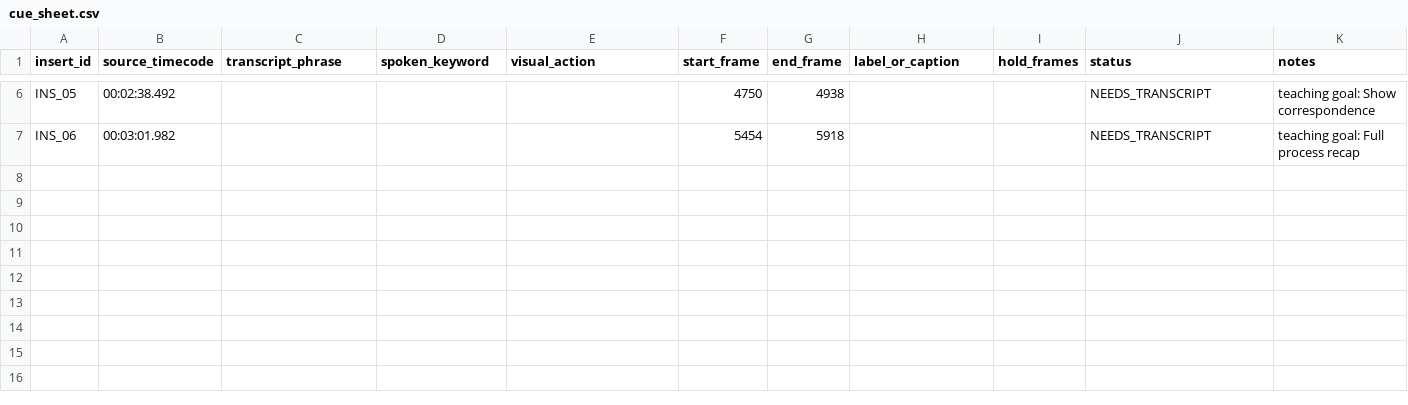
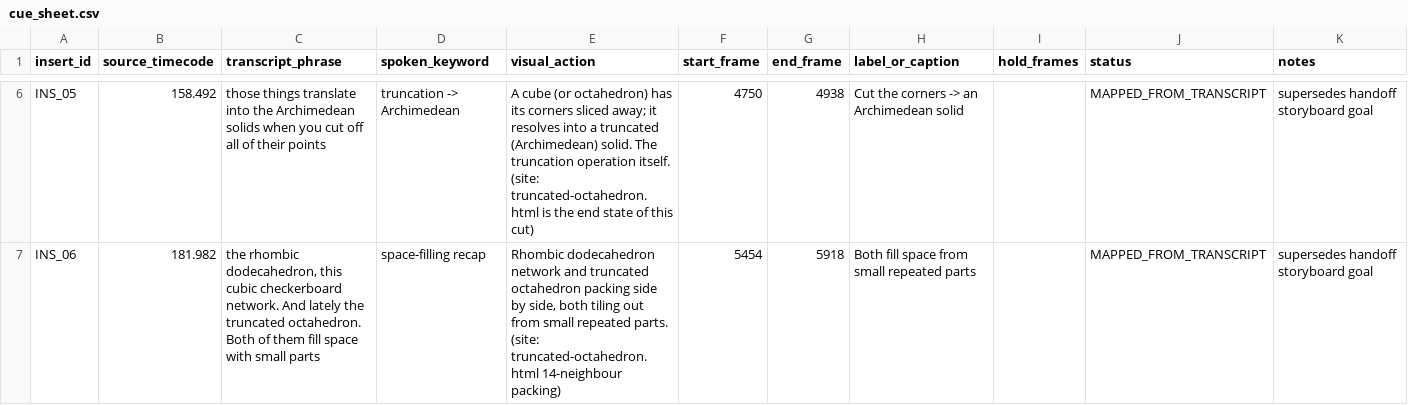
Before and after one commit to takuanbouzu/gregg-fleishman-site, a CSV file: GREGG_MOTION_GRAPHICS/00_ADMIN/cue_sheet.csv, drawn as a sheet; only a part is shown, gaps mark what is left out; the diff covers the shown part only; the diff names each change by its address in the sheet, - before the commit and + after, or states it on an @@ line.

```diff
--- a/GREGG_MOTION_GRAPHICS/00_ADMIN/cue_sheet.csv
+++ b/GREGG_MOTION_GRAPHICS/00_ADMIN/cue_sheet.csv
-B6 (source_timecode): 00:02:38.492
+B6 (source_timecode): 158.492
-C6 (transcript_phrase): (empty)
+C6 (transcript_phrase): those things translate into the Archimedean solids when you cut off all of their points
-D6 (spoken_keyword): (empty)
+D6 (spoken_keyword): truncation -> Archimedean
-E6 (visual_action): (empty)
+E6 (visual_action): A cube (or octahedron) has its corners sliced away; it resolves into a truncated (Archimedean) solid. The truncation operation itself. (site: truncated-octahedron.html is the end state of this cut)
-H6 (label_or_caption): (empty)
+H6 (label_or_caption): Cut the corners -> an Archimedean solid
-J6:J7 (status): NEEDS_TRANSCRIPT
+J6:J7 (status): MAPPED_FROM_TRANSCRIPT
-K6 (notes): teaching goal: Show correspondence
+K6 (notes): supersedes handoff storyboard goal
-B7 (source_timecode): 00:03:01.982
+B7 (source_timecode): 181.982
-C7 (transcript_phrase): (empty)
+C7 (transcript_phrase): the rhombic dodecahedron, this cubic checkerboard network. And lately the truncated octahedron. Both of them fill space with small parts
-D7 (spoken_keyword): (empty)
+D7 (spoken_keyword): space-filling recap
-E7 (visual_action): (empty)
+E7 (visual_action): Rhombic dodecahedron network and truncated octahedron packing side by side, both tiling out from small repeated parts. (site: truncated-octahedron.html 14-neighbour packing)
-H7 (label_or_caption): (empty)
+H7 (label_or_caption): Both fill space from small repeated parts
-K7 (notes): teaching goal: Full process recap
+K7 (notes): supersedes handoff storyboard goal
```
Also changed, not shown: 28 edited cells elsewhere in this file, 10 other files.
